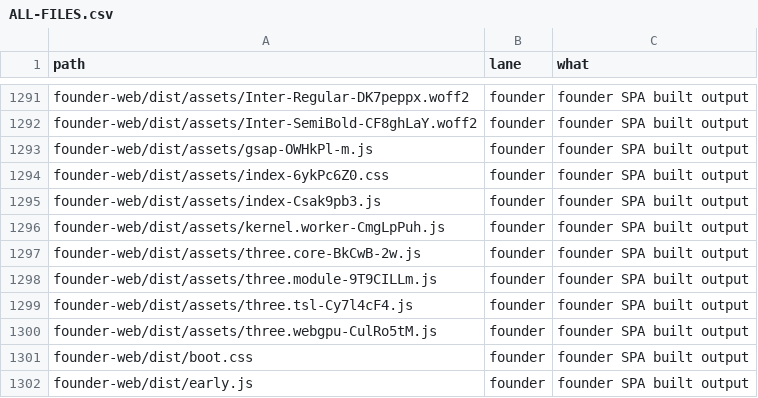
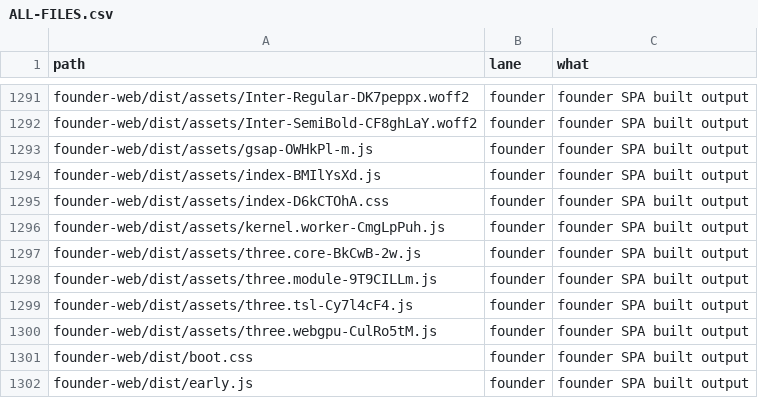
Before and after one commit to naumansherwani/ANEXOMAIL-WORKSPACE, a CSV file: lanes/ALL-FILES.csv, drawn as a sheet; only a part is shown, gaps mark what is left out.

```diff
--- a/lanes/ALL-FILES.csv
+++ b/lanes/ALL-FILES.csv
@@ -1293,4 +1293,4 @@ founder-web/dist/assets/Inter-SemiBold-CF8ghLaY.woff2,founder,"founder SPA built
 founder-web/dist/assets/gsap-OWHkPl-m.js,founder,"founder SPA built output"
-founder-web/dist/assets/index-6ykPc6Z0.css,founder,"founder SPA built output"
-founder-web/dist/assets/index-Csak9pb3.js,founder,"founder SPA built output"
+founder-web/dist/assets/index-BMIlYsXd.js,founder,"founder SPA built output"
+founder-web/dist/assets/index-D6kCTOhA.css,founder,"founder SPA built output"
 founder-web/dist/assets/kernel.worker-CmgLpPuh.js,founder,"founder SPA built output"
```
Also changed, not shown: 20 other files.
